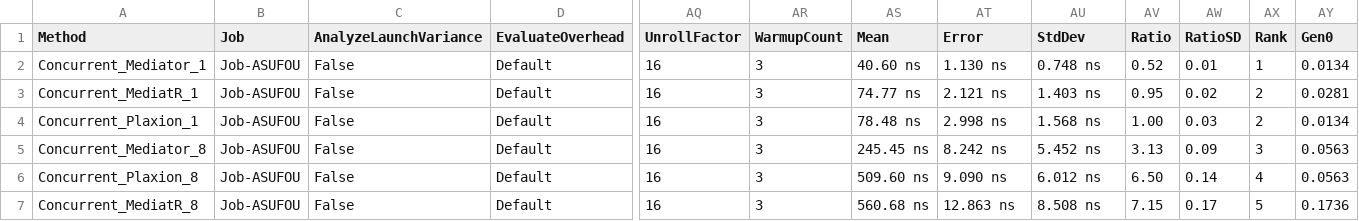
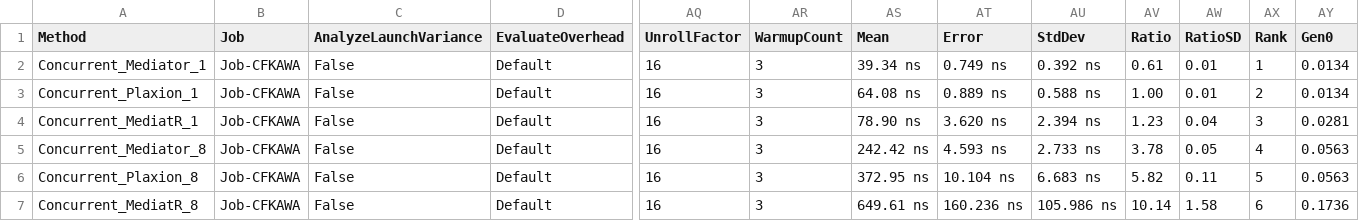
Before and after one commit to avmp2208/PlaxionMediator, a CSV file: benchmarks-comparison/src/Plaxion.BenchMarks.Comparison/BenchmarkDotNet.Artifacts/results/Plaxion.BenchMarks.Comparison.ConcurrencyBenchmarks-report.csv, drawn as a sheet; only a part is shown, gaps mark what is left out; removed rows and columns are numbered as before the commit, all else as after; rows hold the shown columns only; the diff covers the shown part only; the diff names each change by its address in the sheet, - before the commit and + after, or states it on an @@ line.

```diff
--- a/benchmarks-comparison/src/Plaxion.BenchMarks.Comparison/BenchmarkDotNet.Artifacts/results/Plaxion.BenchMarks.Comparison.ConcurrencyBenchmarks-report.csv
+++ b/benchmarks-comparison/src/Plaxion.BenchMarks.Comparison/BenchmarkDotNet.Artifacts/results/Plaxion.BenchMarks.Comparison.ConcurrencyBenchmarks-report.csv
-B2 (Job): Job-ASUFOU
+B2 (Job): Job-CFKAWA
-AS2 (Mean): 40.60 ns
+AS2 (Mean): 39.34 ns
-AT2 (Error): 1.130 ns
+AT2 (Error): 0.749 ns
-AU2 (StdDev): 0.748 ns
+AU2 (StdDev): 0.392 ns
-AV2 (Ratio): 0.52
+AV2 (Ratio): 0.61
-row 3: Concurrent_MediatR_1 | Job-ASUFOU | False | Default | 16 | 3 | 74.77 ns | 2.121 ns | 1.403 ns | 0.95 | 0.02 | 2 | 0.0281
-B3 (Job): Job-ASUFOU
+B3 (Job): Job-CFKAWA
-AS3 (Mean): 78.48 ns
+AS3 (Mean): 64.08 ns
-AT3 (Error): 2.998 ns
+AT3 (Error): 0.889 ns
-AU3 (StdDev): 1.568 ns
+AU3 (StdDev): 0.588 ns
-AW3 (RatioSD): 0.03
+AW3 (RatioSD): 0.01
+row 4: Concurrent_MediatR_1 | Job-CFKAWA | False | Default | 16 | 3 | 78.90 ns | 3.620 ns | 2.394 ns | 1.23 | 0.04 | 3 | 0.0281
-B5:B7 (Job): Job-ASUFOU
+B5:B7 (Job): Job-CFKAWA
-AS5 (Mean): 245.45 ns
+AS5 (Mean): 242.42 ns
-AT5 (Error): 8.242 ns
+AT5 (Error): 4.593 ns
-AU5 (StdDev): 5.452 ns
+AU5 (StdDev): 2.733 ns
-AV5 (Ratio): 3.13
+AV5 (Ratio): 3.78
-AW5 (RatioSD): 0.09
+AW5 (RatioSD): 0.05
-AX5 (Rank): 3
+AX5 (Rank): 4
-AS6 (Mean): 509.60 ns
+AS6 (Mean): 372.95 ns
-AT6 (Error): 9.090 ns
+AT6 (Error): 10.104 ns
-AU6 (StdDev): 6.012 ns
+AU6 (StdDev): 6.683 ns
-AV6 (Ratio): 6.50
+AV6 (Ratio): 5.82
-AW6 (RatioSD): 0.14
+AW6 (RatioSD): 0.11
-AX6 (Rank): 4
+AX6 (Rank): 5
-AS7 (Mean): 560.68 ns
+AS7 (Mean): 649.61 ns
-AT7 (Error): 12.863 ns
+AT7 (Error): 160.236 ns
-AU7 (StdDev): 8.508 ns
+AU7 (StdDev): 105.986 ns
-AV7 (Ratio): 7.15
+AV7 (Ratio): 10.14
-AW7 (RatioSD): 0.17
+AW7 (RatioSD): 1.58
-AX7 (Rank): 5
+AX7 (Rank): 6
```
Also changed, not shown: 46 edited cells elsewhere in this file, benchmarks-comparison/src/Plaxion.BenchMarks.Comparison/BenchmarkDotNet.Artifacts/results/Plaxion.BenchMarks.Comparison.NotificationFanOutBenchmarks-report.csv, benchmarks-comparison/src/Plaxion.BenchMarks.Comparison/BenchmarkDotNet.Artifacts/results/Plaxion.BenchMarks.Comparison.PipelineBehaviorBenchmarks-report.csv, 18 other files.
